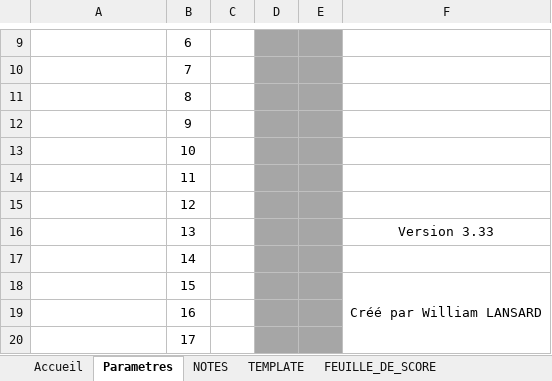
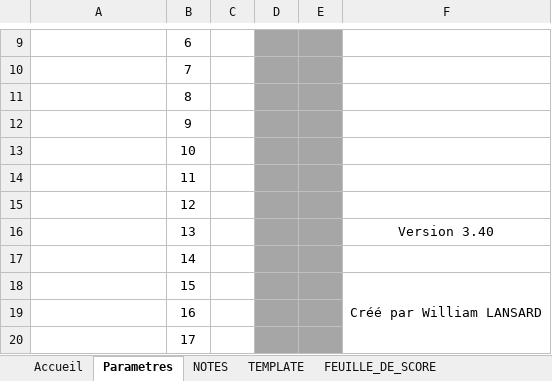
Before and after one commit to LightMan74/TournoisAllExe, an Excel workbook: TournoisAllExe/Resources/TournoiAllAuto.xlsm, sheet Parametres, drawn as a sheet; only a part is shown, gaps mark what is left out; values as stored, in another font and other column widths than the file's, no borders; charts and pictures not drawn; the diff names each change by its address in the sheet, - before the commit and + after, or states it on an @@ line.

```diff
--- a/TournoisAllExe/Resources/TournoiAllAuto.xlsm (sheet Parametres)
+++ b/TournoisAllExe/Resources/TournoiAllAuto.xlsm (sheet Parametres)
-F16: Version 3.33
+F16: Version 3.40
```
Also changed, not shown: sheet Accueil, charts or pictures, 1 other file.
